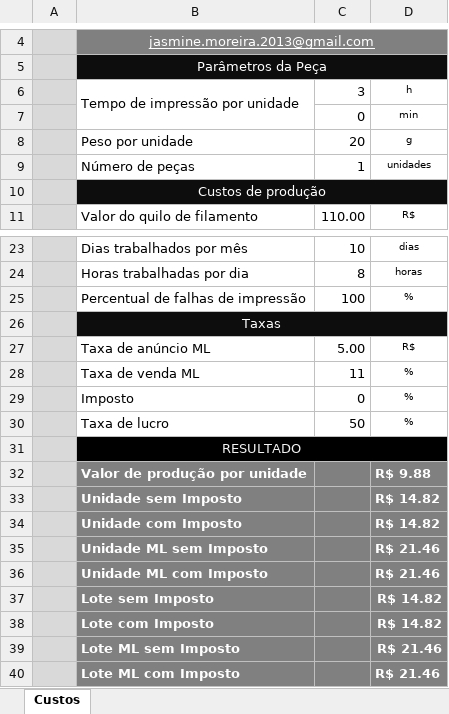
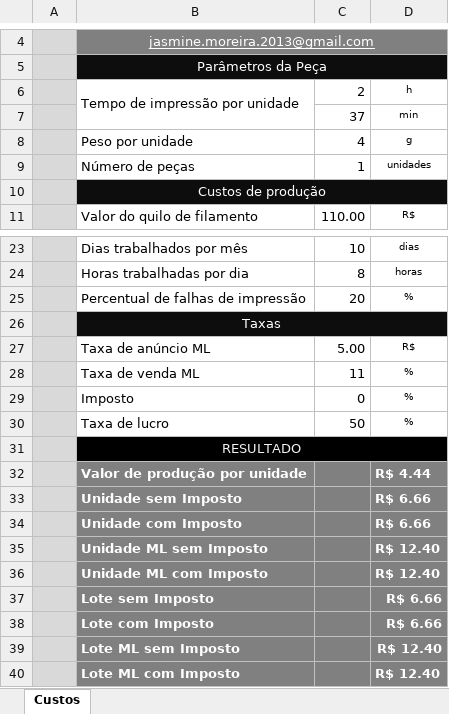
Before and after one commit to jasminemoreira/3D_printing, an Excel workbook: Valor_Impressao_3D.xlsx, sheet Custos, drawn as a sheet; only a part is shown, gaps mark what is left out; values as stored, in another font and other column widths than the file's, no borders; the diff names each change by its address in the sheet, - before the commit and + after, or states it on an @@ line.

```diff
--- a/Valor_Impressao_3D.xlsx (sheet Custos)
+++ b/Valor_Impressao_3D.xlsx (sheet Custos)
-C6: 3
+C6: 2
-C7: 0
+C7: 37
-C8: 20
+C8: 4
-C25: 100
+C25: 20
-D32: R$ 9.88
+D32: R$ 4.44
-D33:D34: R$ 14.82
+D33:D34: R$ 6.66
-D35:D36: R$ 21.46
+D35:D36: R$ 12.40
-D37:D38: R$ 14.82
+D37:D38: R$ 6.66
-D39:D40: R$ 21.46
+D39:D40: R$ 12.40
```
Also changed, not shown: hidden cells, 1 other file.
